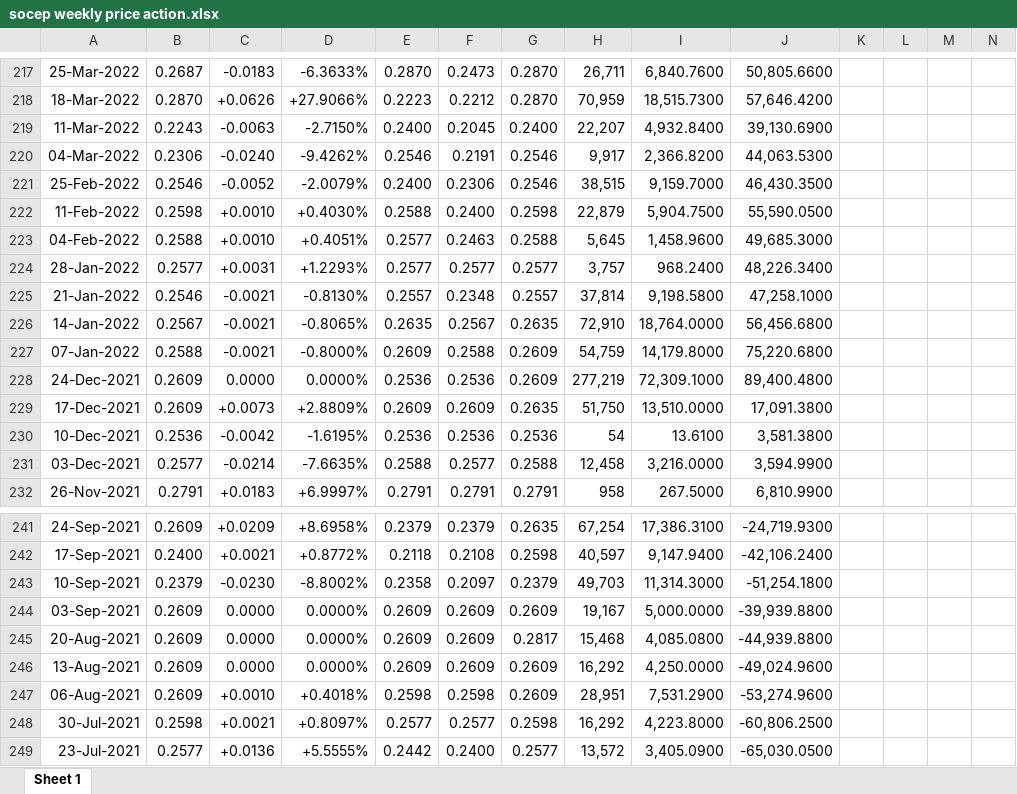
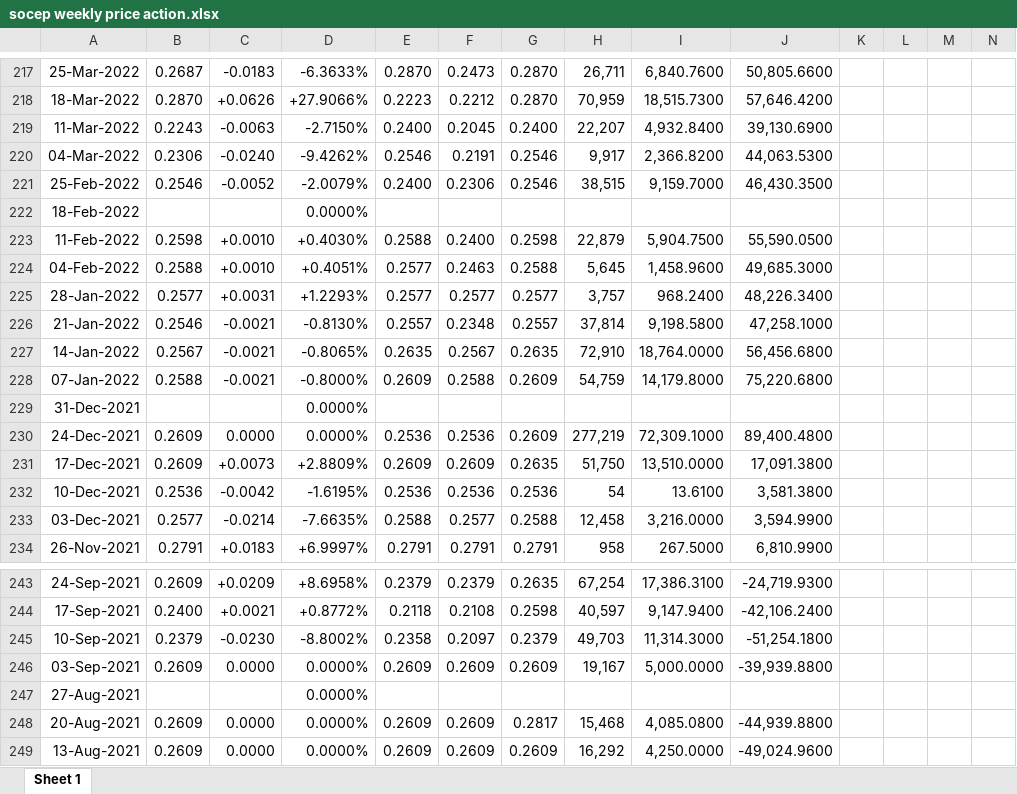
Before and after one commit to Volinr1/socep, an Excel workbook: socep weekly price action.xlsx, sheet Sheet 1, drawn as a sheet; only a part is shown, gaps mark what is left out; the shorter side is filled out with more unchanged rows; values as stored, in another font and other column widths than the file's, no borders; rows hold the shown columns only; the diff names each change by its address in the sheet, - before the commit and + after, or states it on an @@ line.

```diff
--- a/socep weekly price action.xlsx (sheet Sheet 1)
+++ b/socep weekly price action.xlsx (sheet Sheet 1)
+row 222: 18-Feb-2022 |  |  | 0.0000%
+row 229: 31-Dec-2021 |  |  | 0.0000%
+row 247: 27-Aug-2021 |  |  | 0.0000%
```
Also changed, not shown: bvb weekly price action.xlsx, 1 other file.
